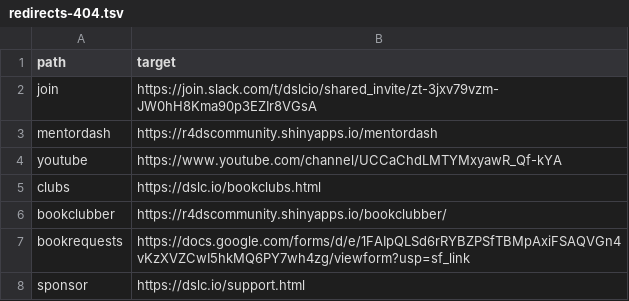
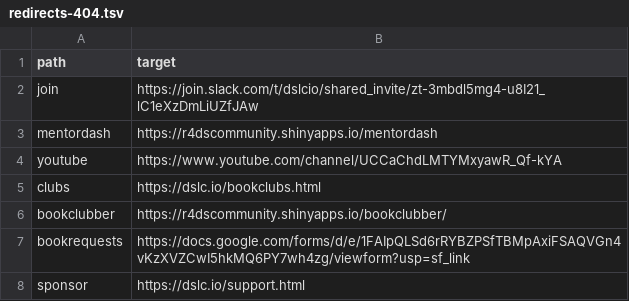
Before and after one commit to dslc-io/dslc-io, a TSV file: redirects-404.tsv, drawn as a sheet; only a part is shown.

```diff
--- a/redirects-404.tsv
+++ b/redirects-404.tsv
@@ -1,3 +1,3 @@
 path	target
-join	https://join.slack.com/t/dslcio/shared_invite/zt-3jxv79vzm-JW0hH8Kma90p3EZIr8VGsA
+join	https://join.slack.com/t/dslcio/shared_invite/zt-3mbdl5mg4-u8I21_lC1eXzDmLiUZfJAw
 mentordash	https://r4dscommunity.shinyapps.io/mentordash
```
Also changed, not shown: 5 other files.
